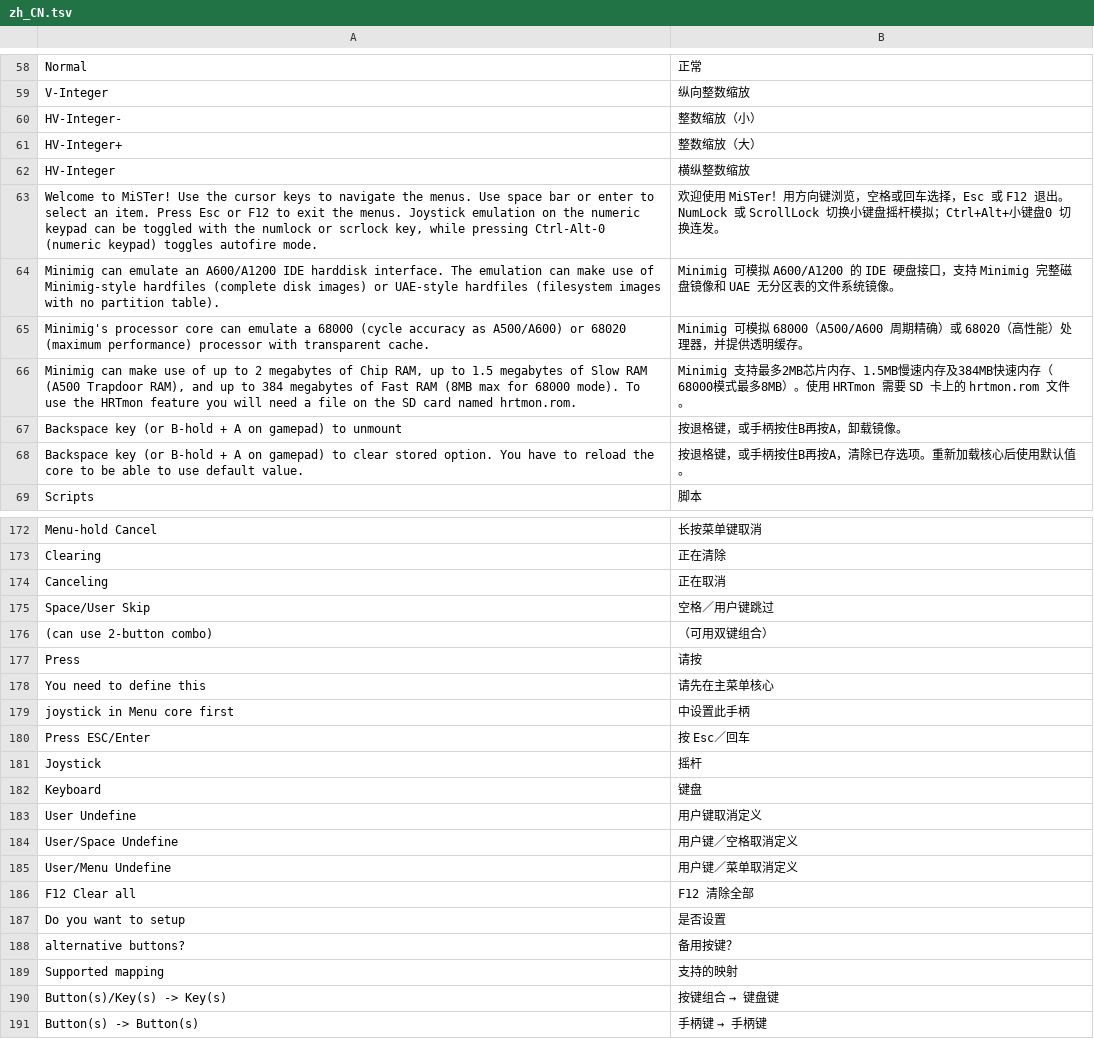
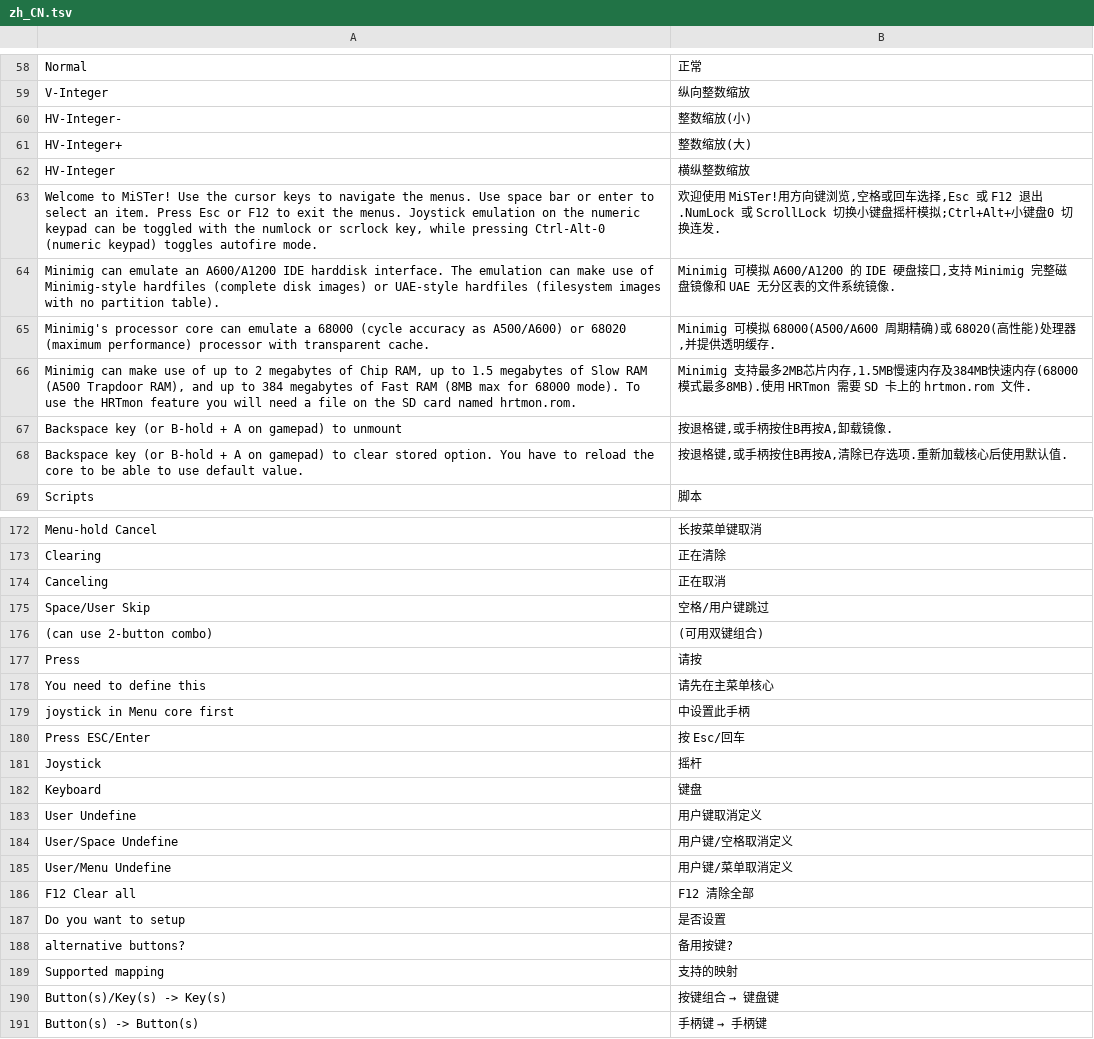
Before and after one commit to treeslins/Main_MiSTer, a TSV file: localization/zh_CN.tsv, drawn as a sheet; only a part is shown, gaps mark what is left out; the diff covers the shown part only.

```diff
--- a/localization/zh_CN.tsv
+++ b/localization/zh_CN.tsv
@@ -59,11 +59,11 @@ Normal	正常
 V-Integer	纵向整数缩放
-HV-Integer-	整数缩放（小）
-HV-Integer+	整数缩放（大）
+HV-Integer-	整数缩放(小)
+HV-Integer+	整数缩放(大)
 HV-Integer	横纵整数缩放
-Welcome to MiSTer! Use the cursor keys to navigate the menus. Use space bar or enter to select an item. Press Esc or F12 to exit the menus. Joystick emulation on the numeric keypad can be toggled with the numlock or scrlock key, while pressing Ctrl-Alt-0 (numeric keypad) toggles autofire mode.	欢迎使用 MiSTer！用方向键浏览，空格或回车选择，Esc 或 F12 退出。NumLock 或 ScrollLock 切换小键盘摇杆模拟；Ctrl+Alt+小键盘0 切换连发。
-Minimig can emulate an A600/A1200 IDE harddisk interface. The emulation can make use of Minimig-style hardfiles (complete disk images) or UAE-style hardfiles (filesystem images with no partition table).	Minimig 可模拟 A600/A1200 的 IDE 硬盘接口，支持 Minimig 完整磁盘镜像和 UAE 无分区表的文件系统镜像。
-Minimig's processor core can emulate a 68000 (cycle accuracy as A500/A600) or 68020 (maximum performance) processor with transparent cache.	Minimig 可模拟 68000（A500/A600 周期精确）或 68020（高性能）处理器，并提供透明缓存。
-Minimig can make use of up to 2 megabytes of Chip RAM, up to 1.5 megabytes of Slow RAM (A500 Trapdoor RAM), and up to 384 megabytes of Fast RAM (8MB max for 68000 mode). To use the HRTmon feature you will need a file on the SD card named hrtmon.rom.	Minimig 支持最多2MB芯片内存、1.5MB慢速内存及384MB快速内存（68000模式最多8MB）。使用 HRTmon 需要 SD 卡上的 hrtmon.rom 文件。
-Backspace key (or B-hold + A on gamepad) to unmount	按退格键，或手柄按住B再按A，卸载镜像。
-Backspace key (or B-hold + A on gamepad) to clear stored option. You have to reload the core to be able to use default value.	按退格键，或手柄按住B再按A，清除已存选项。重新加载核心后使用默认值。
+Welcome to MiSTer! Use the cursor keys to navigate the menus. Use space bar or enter to select an item. Press Esc or F12 to exit the menus. Joystick emulation on the numeric keypad can be toggled with the numlock or scrlock key, while pressing Ctrl-Alt-0 (numeric keypad) toggles autofire mode.	欢迎使用 MiSTer!用方向键浏览,空格或回车选择,Esc 或 F12 退出.NumLock 或 ScrollLock 切换小键盘摇杆模拟;Ctrl+Alt+小键盘0 切换连发.
+Minimig can emulate an A600/A1200 IDE harddisk interface. The emulation can make use of Minimig-style hardfiles (complete disk images) or UAE-style hardfiles (filesystem images with no partition table).	Minimig 可模拟 A600/A1200 的 IDE 硬盘接口,支持 Minimig 完整磁盘镜像和 UAE 无分区表的文件系统镜像.
+Minimig's processor core can emulate a 68000 (cycle accuracy as A500/A600) or 68020 (maximum performance) processor with transparent cache.	Minimig 可模拟 68000(A500/A600 周期精确)或 68020(高性能)处理器,并提供透明缓存.
+Minimig can make use of up to 2 megabytes of Chip RAM, up to 1.5 megabytes of Slow RAM (A500 Trapdoor RAM), and up to 384 megabytes of Fast RAM (8MB max for 68000 mode). To use the HRTmon feature you will need a file on the SD card named hrtmon.rom.	Minimig 支持最多2MB芯片内存,1.5MB慢速内存及384MB快速内存(68000模式最多8MB).使用 HRTmon 需要 SD 卡上的 hrtmon.rom 文件.
+Backspace key (or B-hold + A on gamepad) to unmount	按退格键,或手柄按住B再按A,卸载镜像.
+Backspace key (or B-hold + A on gamepad) to clear stored option. You have to reload the core to be able to use default value.	按退格键,或手柄按住B再按A,清除已存选项.重新加载核心后使用默认值.
 Scripts	脚本
@@ -174,4 +174,4 @@ Clearing	正在清除
 Canceling	正在取消
-Space/User Skip	空格／用户键跳过
-(can use 2-button combo)	（可用双键组合）
+Space/User Skip	空格/用户键跳过
+(can use 2-button combo)	(可用双键组合)
 Press	请按
@@ -179,3 +179,3 @@ You need to define this	请先在主菜单核心
 joystick in Menu core first	中设置此手柄
-Press ESC/Enter	按 Esc／回车
+Press ESC/Enter	按 Esc/回车
 Joystick	摇杆
@@ -183,7 +183,7 @@ Keyboard	键盘
 User Undefine	用户键取消定义
-User/Space Undefine	用户键／空格取消定义
-User/Menu Undefine	用户键／菜单取消定义
+User/Space Undefine	用户键/空格取消定义
+User/Menu Undefine	用户键/菜单取消定义
 F12 Clear all	F12 清除全部
 Do you want to setup	是否设置
-alternative buttons?	备用按键？
+alternative buttons?	备用按键?
 Supported mapping	支持的映射
```
Also changed, not shown: 71 edited cells elsewhere in this file, 7 other files.
